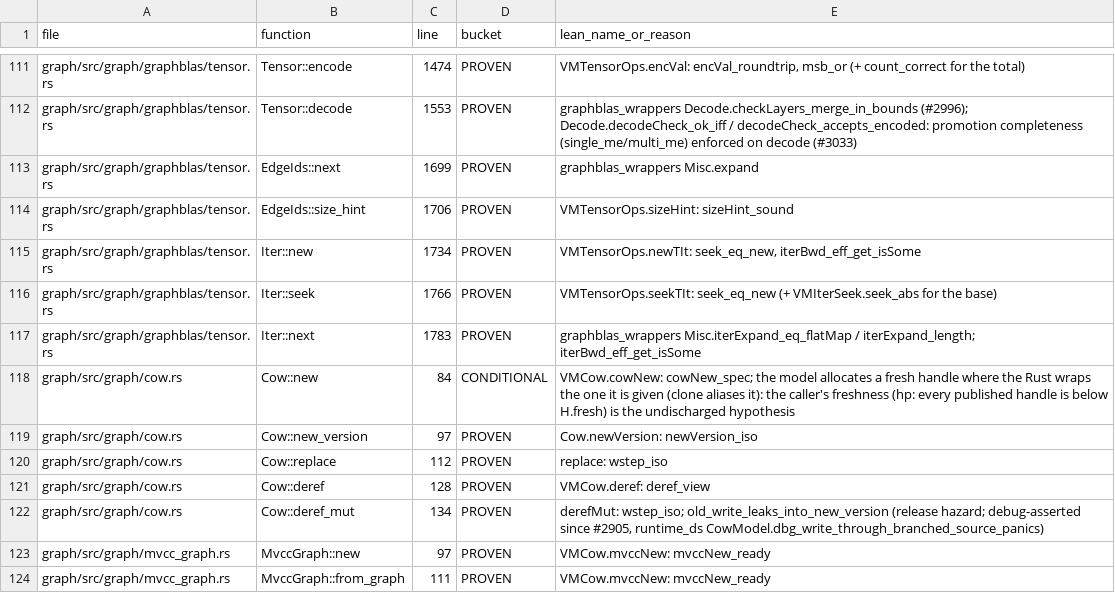
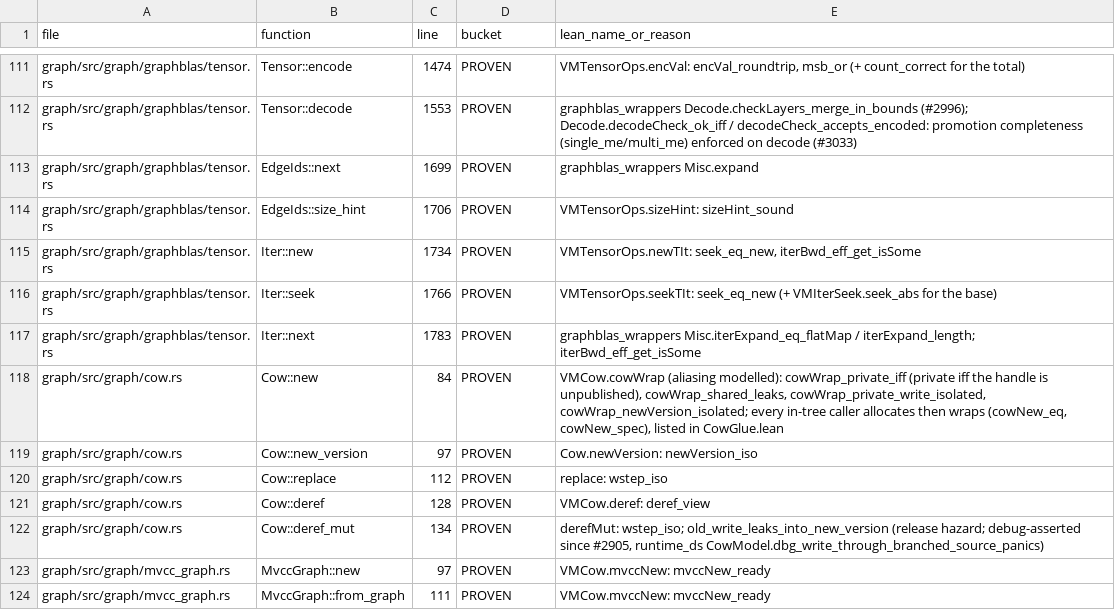
Before and after one commit to FalkorDB/FalkorDB, a TSV file: proofs/versioned_matrix/COVERAGE.tsv, drawn as a sheet; only a part is shown, gaps mark what is left out.

```diff
--- a/proofs/versioned_matrix/COVERAGE.tsv
+++ b/proofs/versioned_matrix/COVERAGE.tsv
@@ -117,3 +117,3 @@ graph/src/graph/graphblas/tensor.rs	Iter::seek	1766	PROVEN	VMTensorOps.seekTIt:
 graph/src/graph/graphblas/tensor.rs	Iter::next	1783	PROVEN	graphblas_wrappers Misc.iterExpand_eq_flatMap / iterExpand_length; iterBwd_eff_get_isSome
-graph/src/graph/cow.rs	Cow::new	84	CONDITIONAL	VMCow.cowNew: cowNew_spec; the model allocates a fresh handle where the Rust wraps the one it is given (clone aliases it): the caller's freshness (hp: every published handle is below H.fresh) is the undischarged hypothesis
+graph/src/graph/cow.rs	Cow::new	84	PROVEN	VMCow.cowWrap (aliasing modelled): cowWrap_private_iff (private iff the handle is unpublished), cowWrap_shared_leaks, cowWrap_private_write_isolated, cowWrap_newVersion_isolated; every in-tree caller allocates then wraps (cowNew_eq, cowNew_spec), listed in CowGlue.lean
 graph/src/graph/cow.rs	Cow::new_version	97	PROVEN	Cow.newVersion: newVersion_iso
```
Also changed, not shown: proofs/native_index/COVERAGE.tsv, proofs/replication/COVERAGE.tsv, 7 other files.
